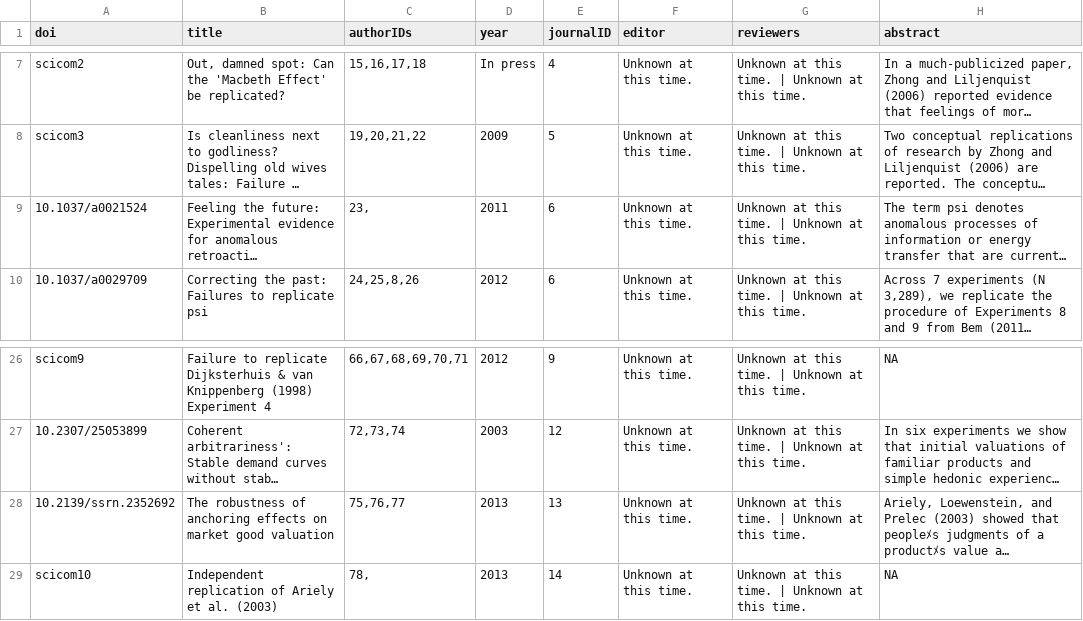
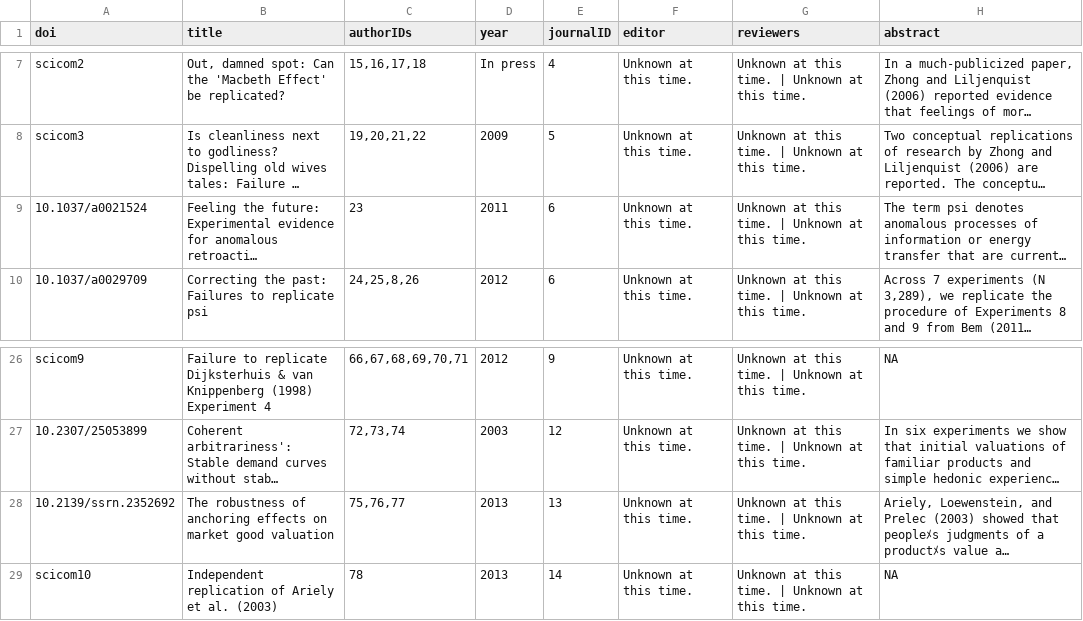
Before and after one commit to eplebel/science-commons, a CSV file: articles.csv, drawn as a sheet; only a part is shown, gaps mark what is left out; long unchanged cells end in …; the diff names each change by its address in the sheet, - before the commit and + after, or states it on an @@ line.

Commit message:
authorID fix

```diff
--- a/articles.csv
+++ b/articles.csv
-C9 (authorIDs): 23,
+C9 (authorIDs): 23
-C29 (authorIDs): 78,
+C29 (authorIDs): 78
```
Also changed, not shown: 1 other file.
